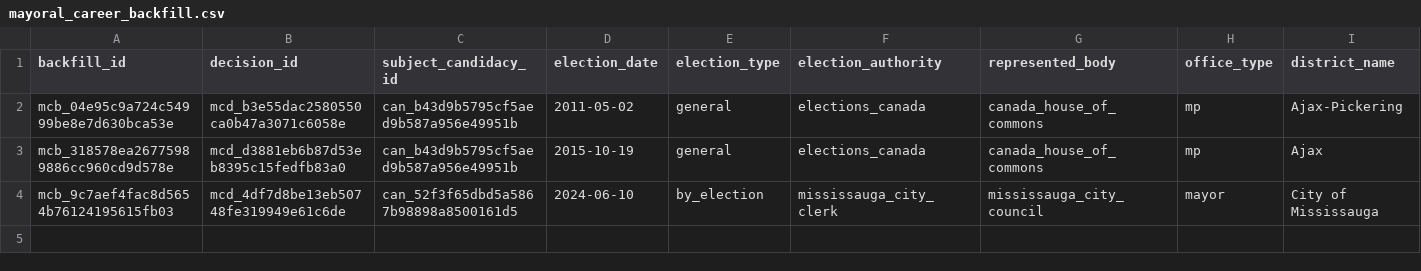
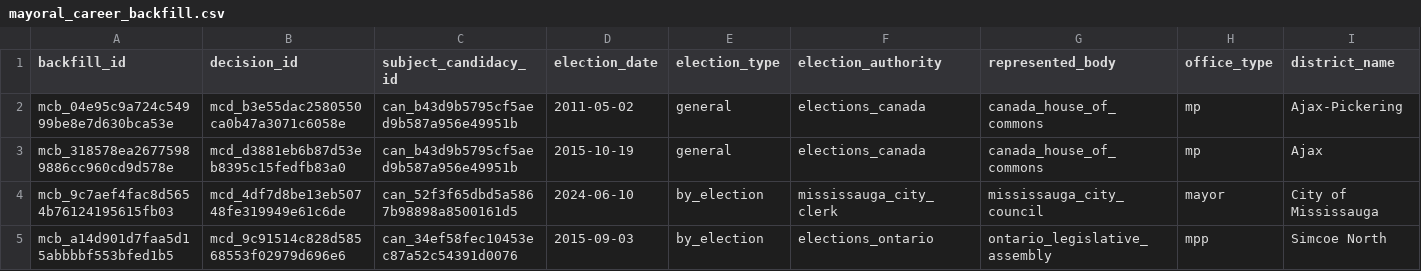
Before and after one commit to alexwolson/toronto-election-results, a CSV file: data/reference/mayoral_career_backfill.csv, drawn as a sheet; only a part is shown; rows hold the shown columns only; the diff names each change by its address in the sheet, - before the commit and + after, or states it on an @@ line.

```diff
--- a/data/reference/mayoral_career_backfill.csv
+++ b/data/reference/mayoral_career_backfill.csv
+row 5: mcb_a14d901d7faa5d15abbbbf553bfed1b5 | mcd_9c91514c828d58568553f02979d696e6 | can_34ef58fec10453ec87a52c54391d0076 | 2015-09-03 | by_election | elections_ontario | ontario_legislative_assembly | mpp | Simcoe North
```
Also changed, not shown: data/reference/mayoral_career_occurrence_mapping.csv, data/reference/mayoral_career_reviews.csv, 14 other files.
